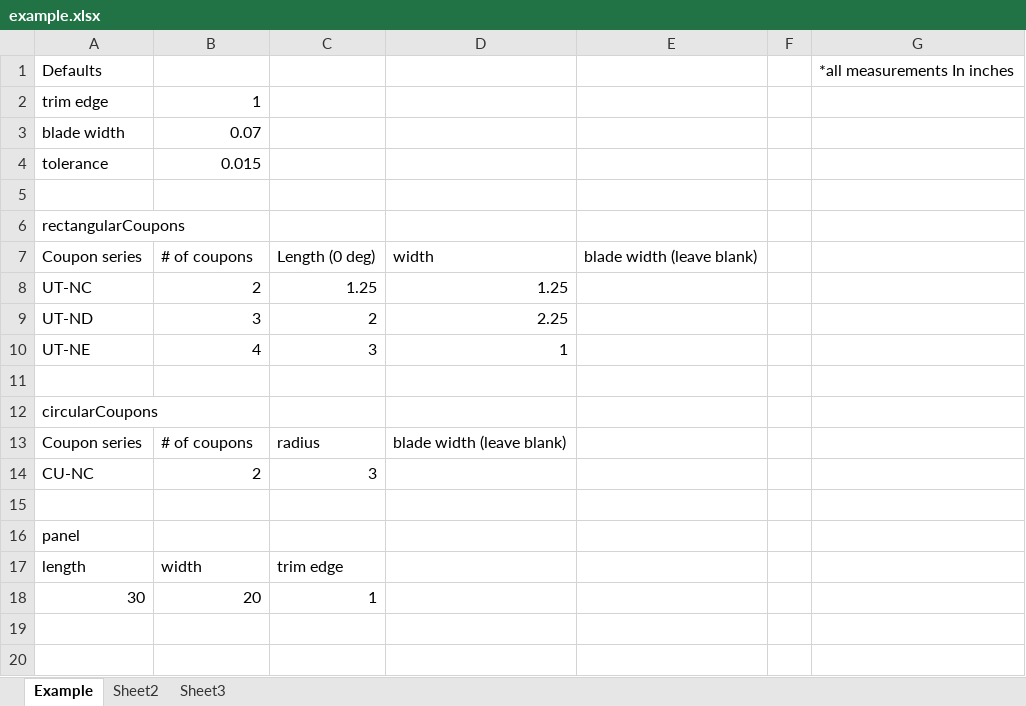
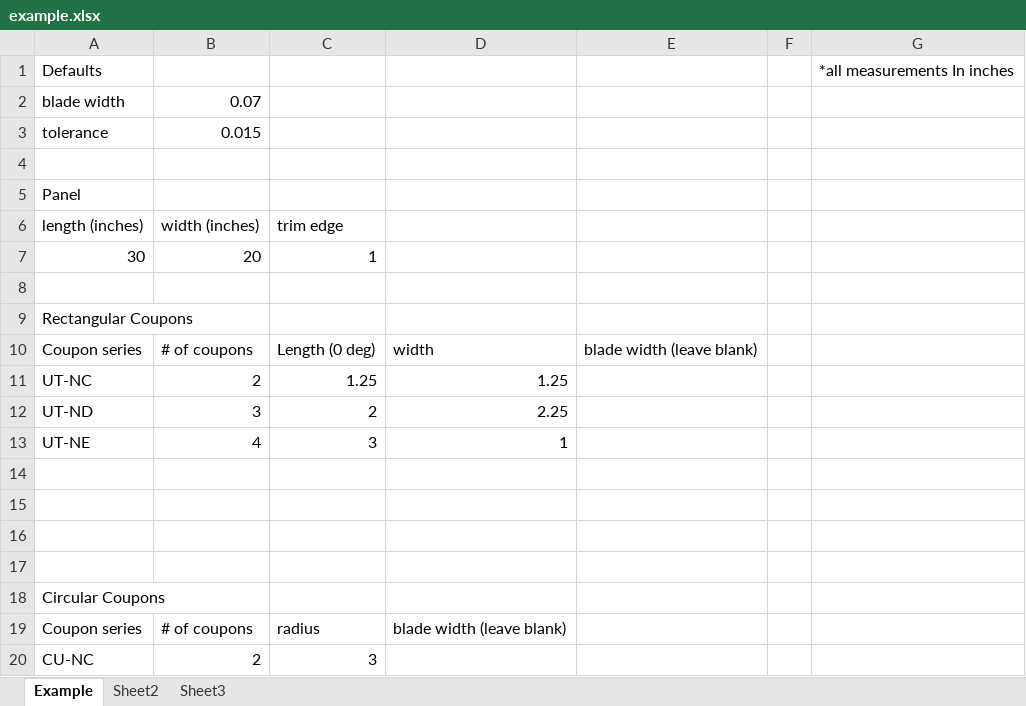
Before and after one commit to bhuang92/coupon-nesting, an Excel workbook: Spreadsheets/example.xlsx, sheet Example, drawn as a sheet; values as stored, in another font and other column widths than the file's, no borders; removed rows and columns are numbered as before the commit, all else as after; the diff names each change by its address in the sheet, - before the commit and + after, or states it on an @@ line.

Commit message:
updates to spreadsheet

```diff
--- a/Spreadsheets/example.xlsx (sheet Example)
+++ b/Spreadsheets/example.xlsx (sheet Example)
-row 2: trim edge | 1
-A5: rectangularCoupons
+A5: Panel
+row 6: length (inches) | width (inches) | trim edge
@@ row 18 moved to row 7: 30 @@
+row 8: (empty)
+row 9: Rectangular Coupons
+row 15: (empty)
+row 16: (empty)
+row 17: (empty)
-A18: circularCoupons
+A18: Circular Coupons
-row 15: (empty)
-row 16: panel
-row 17: length | width | trim edge
```
Also changed, not shown: 1 other file.
